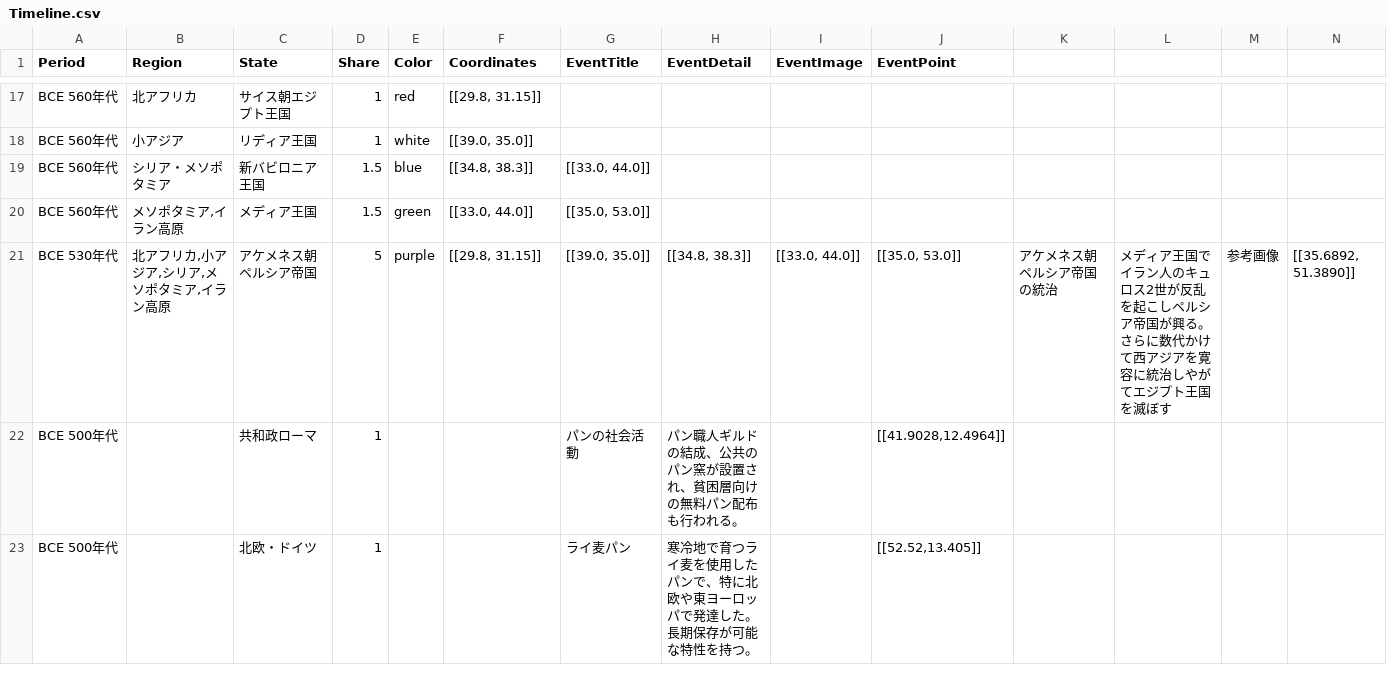
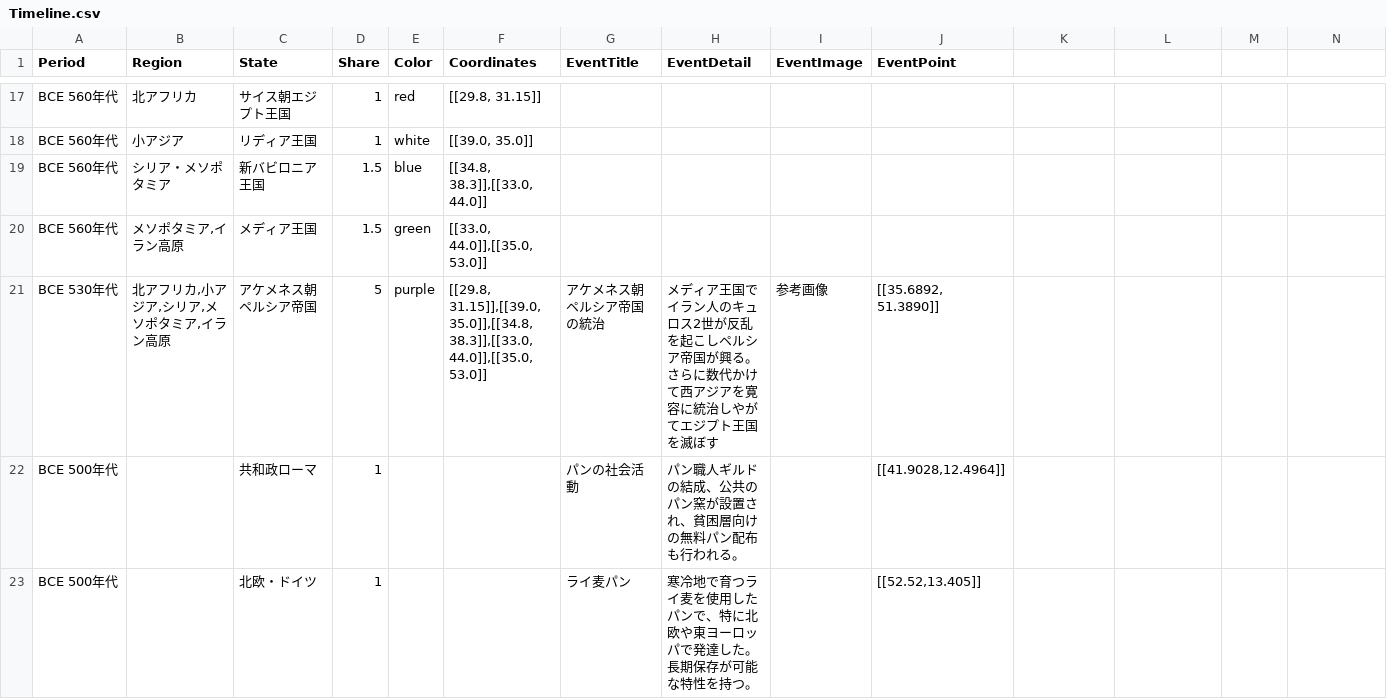
Before and after one commit to panzuki/3sp, a CSV file: csv/Timeline.csv, drawn as a sheet; only a part is shown, gaps mark what is left out; the diff names each change by its address in the sheet, - before the commit and + after, or states it on an @@ line.

Commit message:
Update Timeline.csv

```diff
--- a/csv/Timeline.csv
+++ b/csv/Timeline.csv
-F19 (Coordinates): [[34.8, 38.3]]
+F19 (Coordinates): [[34.8, 38.3]],[[33.0, 44.0]]
-G19 (EventTitle): [[33.0, 44.0]]
+G19 (EventTitle): (empty)
-F20 (Coordinates): [[33.0, 44.0]]
+F20 (Coordinates): [[33.0, 44.0]],[[35.0, 53.0]]
-G20 (EventTitle): [[35.0, 53.0]]
+G20 (EventTitle): (empty)
-F21 (Coordinates): [[29.8, 31.15]]
+F21 (Coordinates): [[29.8, 31.15]],[[39.0, 35.0]],[[34.8, 38.3]],[[33.0, 44.0]],[[35.0, 53.0]]
-G21 (EventTitle): [[39.0, 35.0]]
+G21 (EventTitle): アケメネス朝ペルシア帝国の統治
-H21 (EventDetail): [[34.8, 38.3]]
+H21 (EventDetail): メディア王国でイラン人のキュロス2世が反乱を起こしペルシア帝国が興る。さらに数代かけて西アジアを寛容に統治しやがてエジプト王国を滅ぼす
-I21 (EventImage): [[33.0, 44.0]]
+I21 (EventImage): 参考画像
-J21 (EventPoint): [[35.0, 53.0]]
+J21 (EventPoint): [[35.6892, 51.3890]]
-K21: アケメネス朝ペルシア帝国の統治
+K21: (empty)
-L21: メディア王国でイラン人のキュロス2世が反乱を起こしペルシア帝国が興る。さらに数代かけて西アジアを寛容に統治しやがてエジプト王国を滅ぼす
+L21: (empty)
-M21: 参考画像
+M21: (empty)
-N21: [[35.6892, 51.3890]]
+N21: (empty)
```
